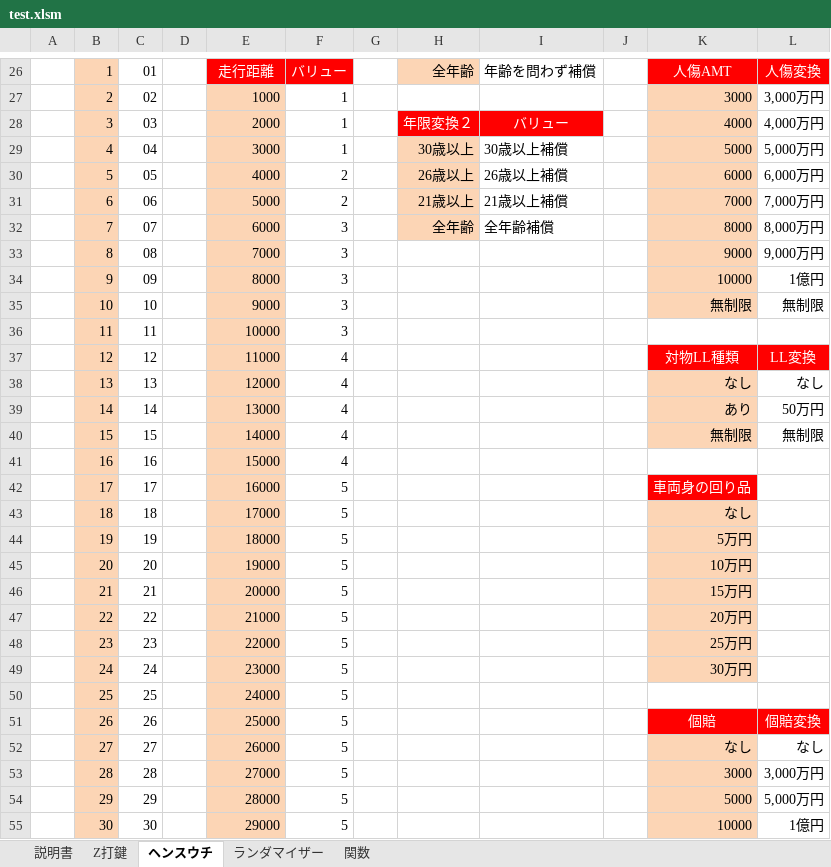
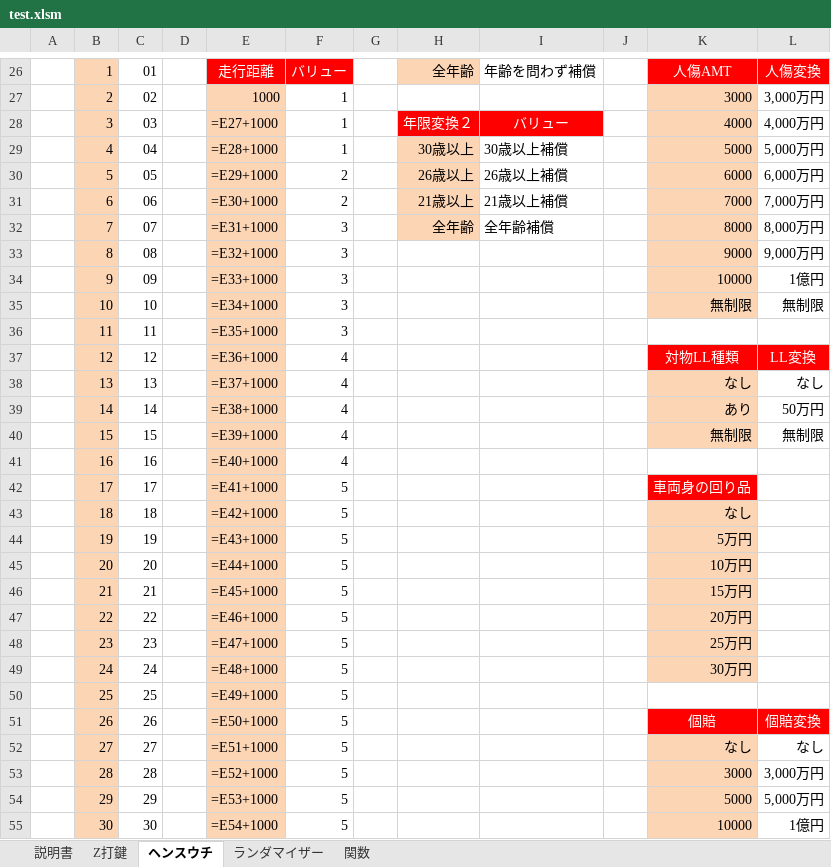
Before and after one commit to s-shohin/Z, an Excel workbook: test.xlsm, sheet ヘンスウチ, drawn as a sheet; only a part is shown, gaps mark what is left out; values as stored, in another font and other column widths than the file's, no borders; formulas without a stored value are shown as written; the diff covers the shown part only; the diff names each change by its address in the sheet, - before the commit and + after, or states it on an @@ line.

```diff
--- a/test.xlsm (sheet ヘンスウチ)
+++ b/test.xlsm (sheet ヘンスウチ)
-E28: 2000
+E28: =E27+1000
-E29: 3000
+E29: =E28+1000
-E30: 4000
+E30: =E29+1000
-E31: 5000
+E31: =E30+1000
-E32: 6000
+E32: =E31+1000
-E33: 7000
+E33: =E32+1000
-E34: 8000
+E34: =E33+1000
-E35: 9000
+E35: =E34+1000
-E36: 10000
+E36: =E35+1000
-E37: 11000
+E37: =E36+1000
-E38: 12000
+E38: =E37+1000
-E39: 13000
+E39: =E38+1000
-E40: 14000
+E40: =E39+1000
-E41: 15000
+E41: =E40+1000
-E42: 16000
+E42: =E41+1000
-E43: 17000
+E43: =E42+1000
-E44: 18000
+E44: =E43+1000
-E45: 19000
+E45: =E44+1000
-E46: 20000
+E46: =E45+1000
-E47: 21000
+E47: =E46+1000
-E48: 22000
+E48: =E47+1000
-E49: 23000
+E49: =E48+1000
-E50: 24000
+E50: =E49+1000
-E51: 25000
+E51: =E50+1000
-E52: 26000
+E52: =E51+1000
-E53: 27000
+E53: =E52+1000
-E54: 28000
+E54: =E53+1000
-E55: 29000
+E55: =E54+1000
```
Also changed, not shown: other rows of this sheet, sheet ランダマイザー, sheet 説明書, sheet 関数, sheet Z打鍵, charts or pictures.
